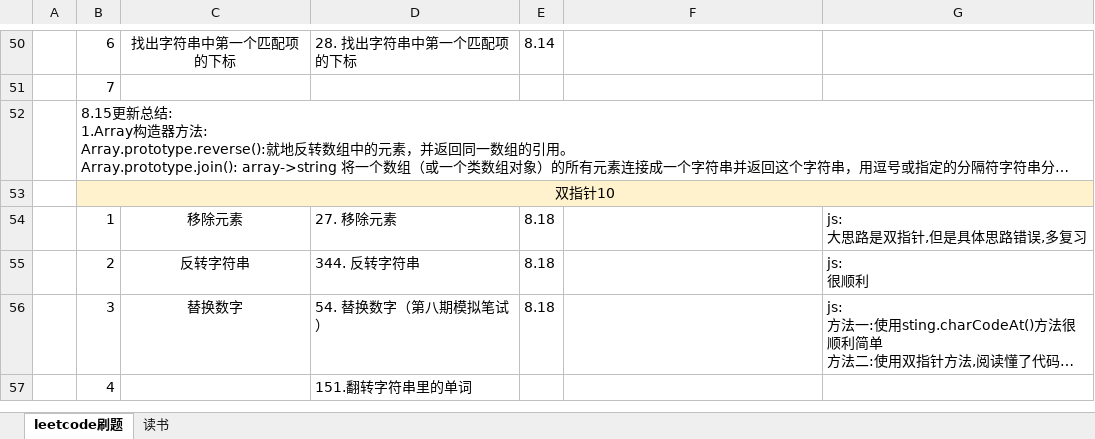
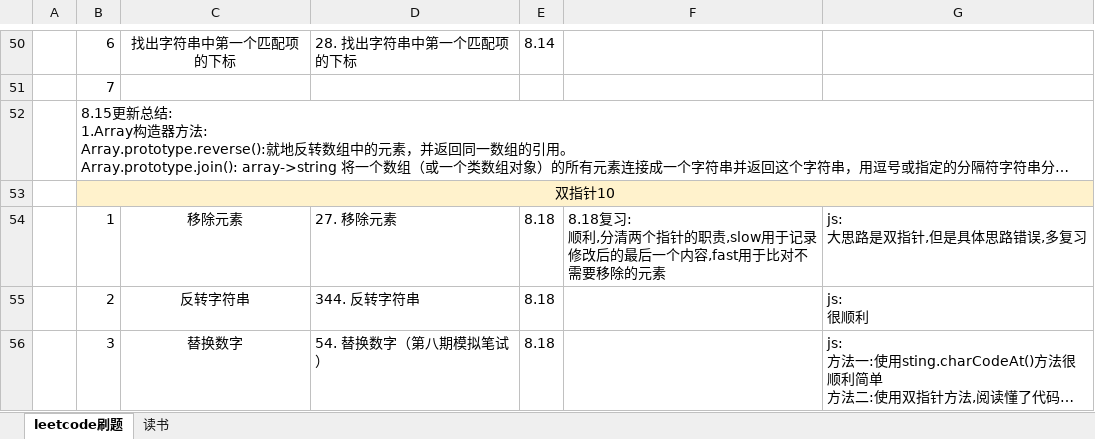
Before and after one commit to iaamlele/leetcode, an Excel workbook: leetcode路线.xlsx, sheet leetcode刷题, drawn as a sheet; only a part is shown, gaps mark what is left out; long unchanged cells end in …; values as stored, in another font and other column widths than the file's, no borders; removed rows and columns are numbered as before the commit, all else as after; ↵ is a line break in a cell; the diff covers the shown part only; the diff names each change by its address in the sheet, - before the commit and + after, or states it on an @@ line.

```diff
--- a/leetcode路线.xlsx (sheet leetcode刷题)
+++ b/leetcode路线.xlsx (sheet leetcode刷题)
-F54: (empty)
+F54: 8.18复习: ↵ 顺利,分清两个指针的职责,slow用于记录修改后的最后一个内容,fast用于比对不需要移除的元素
-row 57:  | 4 |  | 151.翻转字符串里的单词
```
Also changed, not shown: 2 added rows and 1 removed row elsewhere in this sheet, 2 other files.
